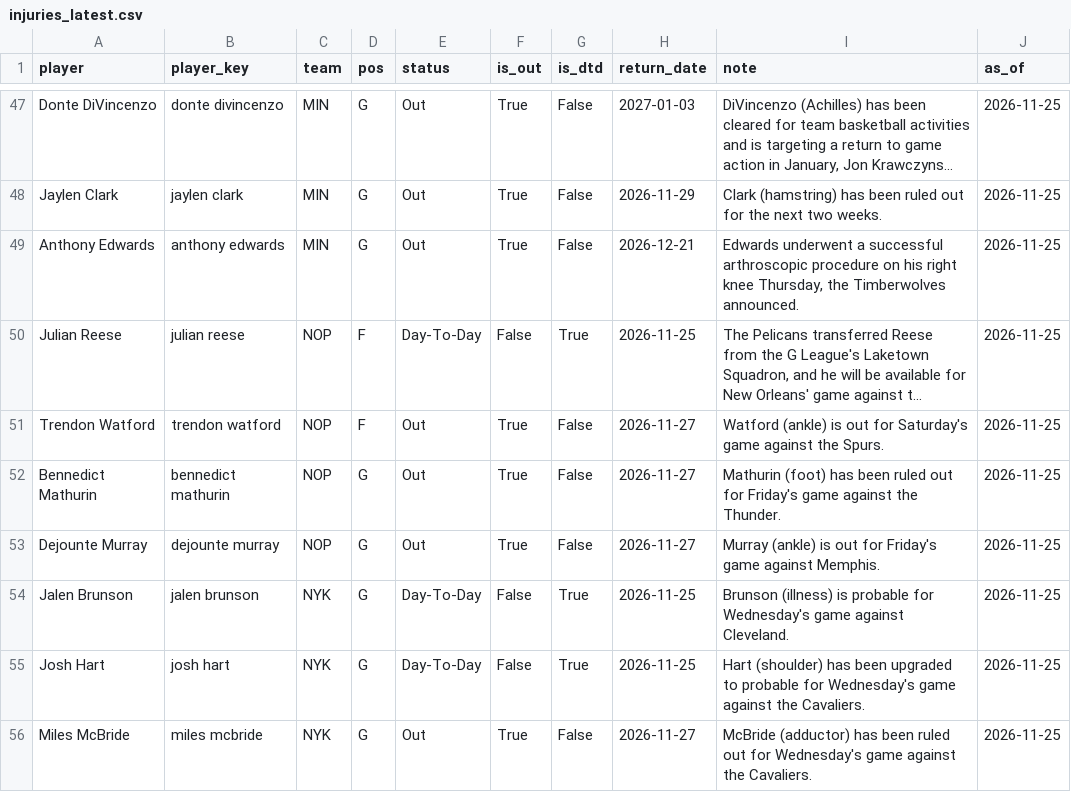
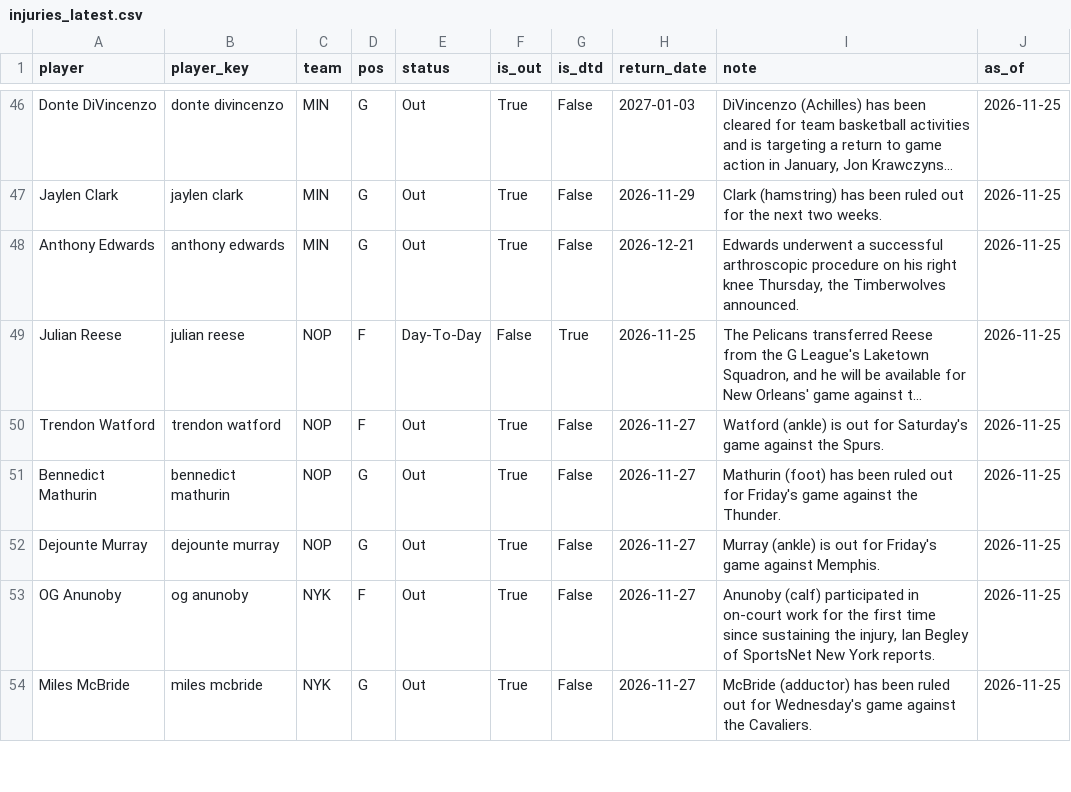
Before and after one commit to KyShiesty919/NBA-Props, a CSV file: data/injuries_latest.csv, drawn as a sheet; only a part is shown, gaps mark what is left out; long unchanged cells end in …; removed rows and columns are numbered as before the commit, all else as after; the diff covers the shown part only; the diff names each change by its address in the sheet, - before the commit and + after, or states it on an @@ line.

```diff
--- a/data/injuries_latest.csv
+++ b/data/injuries_latest.csv
-row 54: Jalen Brunson | jalen brunson | NYK | G | Day-To-Day | False | True | 2026-11-25 | Brunson (illness) is probable for Wednesday's game against Cleveland. | 2026-11-25
-row 55: Josh Hart | josh hart | NYK | G | Day-To-Day | False | True | 2026-11-25 | Hart (shoulder) has been upgraded to probable for Wednesday's game against the Cavaliers. | 2026-11-25
+row 53: OG Anunoby | og anunoby | NYK | F | Out | True | False | 2026-11-27 | Anunoby (calf) participated in on-court work for the first time since sustaining the injury, Ian Begley of SportsNet New York reports. | 2026-11-25
```
Also changed, not shown: 2 added rows, 4 removed rows and 5 edited cells elsewhere in this file, data/gamelogs_2026-27.csv, data/picks_ledger.csv, 2 other files.
